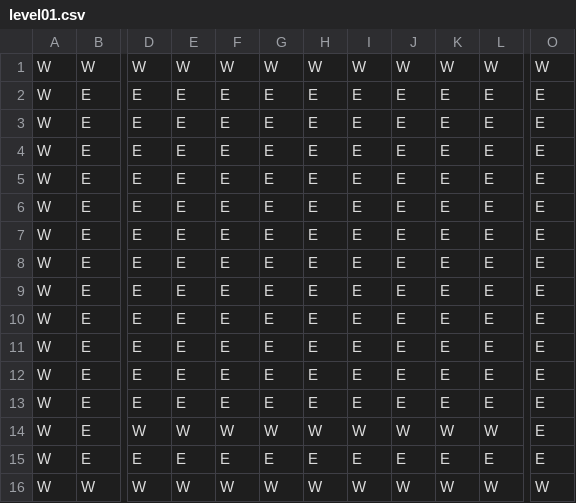
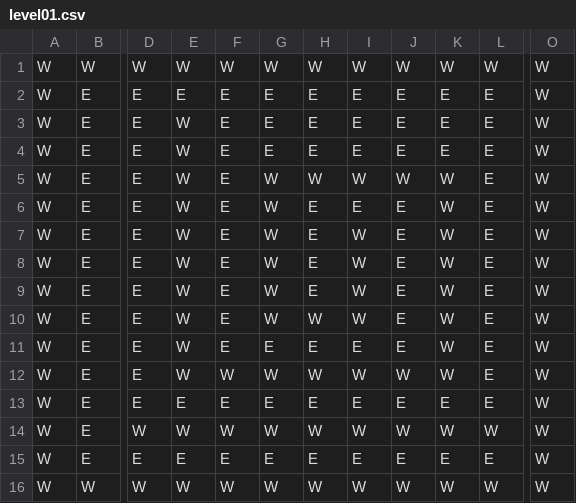
Before and after one commit to WLLMGS/Minigin, a CSV file: Minigin/Resources/Levels/level01.csv, drawn as a sheet; only a part is shown, gaps mark what is left out; the diff names each change by its address in the sheet, - before the commit and + after, or states it on an @@ line.

```diff
--- a/Minigin/Resources/Levels/level01.csv
+++ b/Minigin/Resources/Levels/level01.csv
-O2:O15: E
+O2:O15: W
-E3:E12: E
+E3:E12: W
-G5:G10: E
+G5:G10: W
-H5: E
+H5: W
-I5: E
+I5: W
-J5: E
+J5: W
-K5:K12: E
+K5:K12: W
-I7:I10: E
+I7:I10: W
-H10: E
+H10: W
-F12: E
+F12: W
-G12: E
+G12: W
-H12: E
+H12: W
-I12: E
+I12: W
-J12: E
+J12: W
```
Also changed, not shown: 48 other files.
